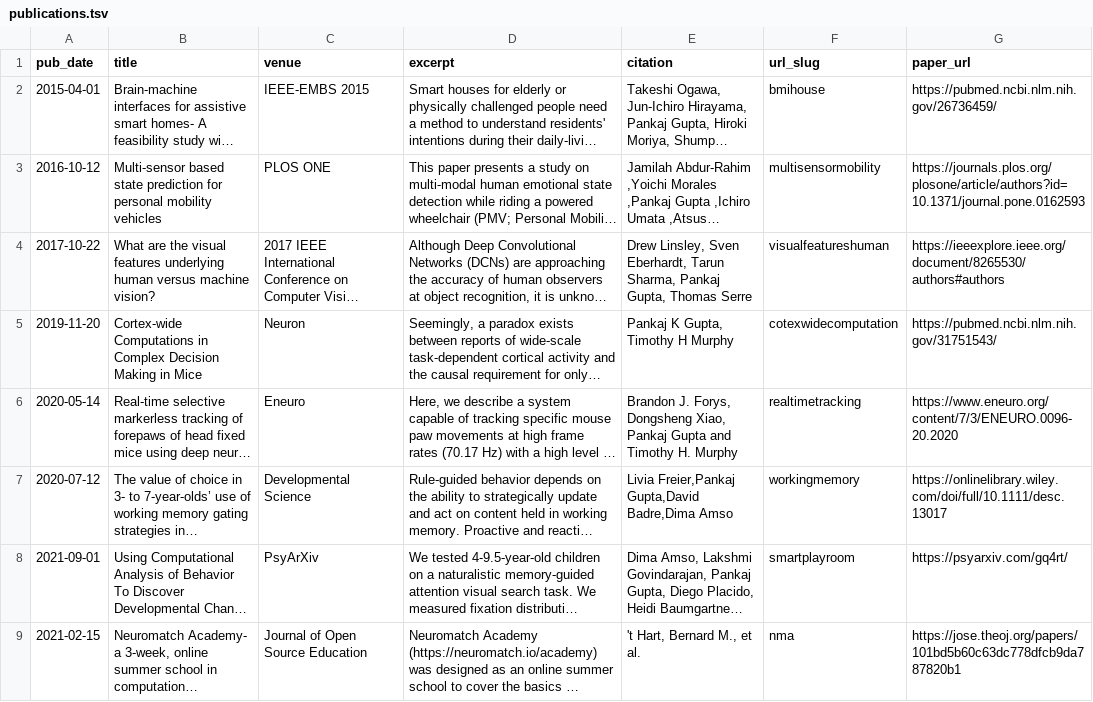
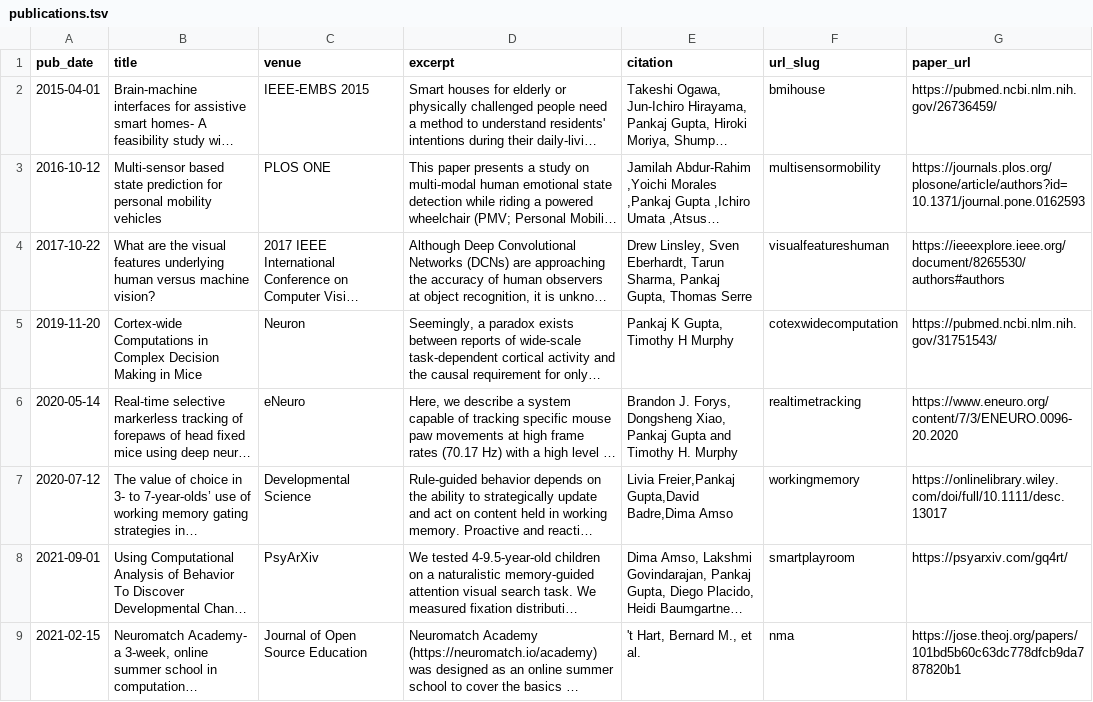
Before and after one commit to rahulraiecb/multimodalinteractionlab.github.io, a TSV file: markdown_generator/publications.tsv, drawn as a sheet; only a part is shown; long unchanged cells end in …; the diff covers the shown part only; the diff names each change by its address in the sheet, - before the commit and + after, or states it on an @@ line.

```diff
--- a/markdown_generator/publications.tsv
+++ b/markdown_generator/publications.tsv
-C6 (venue): Eneuro
+C6 (venue): eNeuro
```
Also changed, not shown: 1 added row elsewhere in this file, markdown_generator/talks.tsv.
